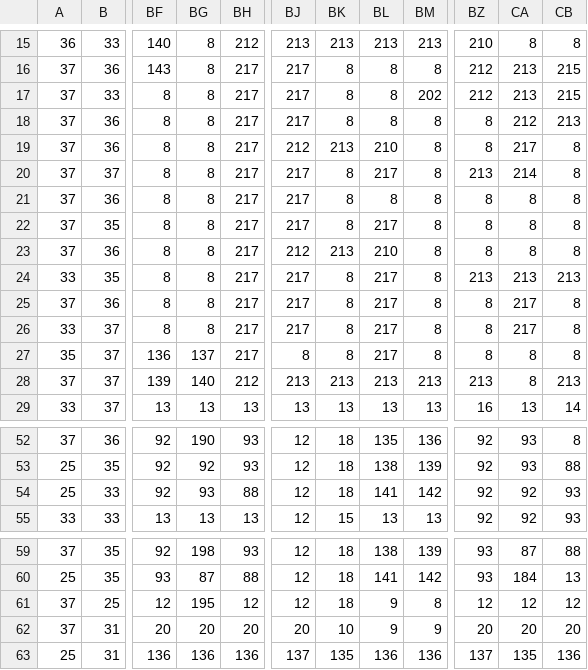
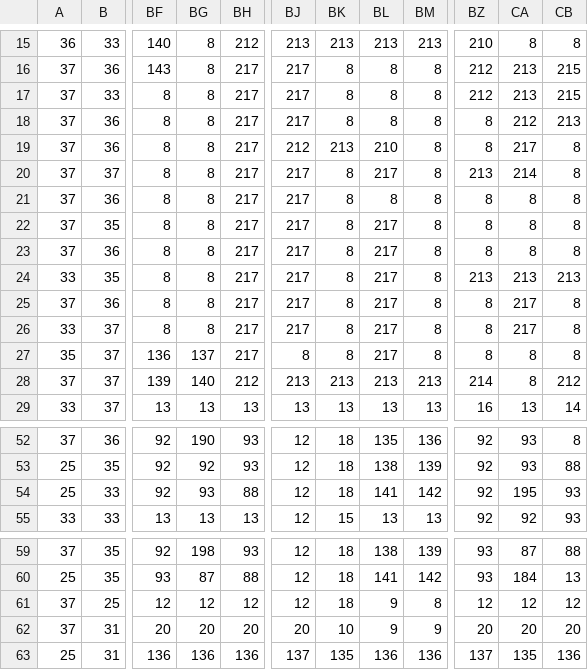
Before and after one commit to FSantiago75/Biopixel, a CSV file: res/maps/mapa pre att.csv, drawn as a sheet; only a part is shown, gaps mark what is left out; the diff names each change by its address in the sheet, - before the commit and + after, or states it on an @@ line.

```diff
--- a/res/maps/mapa pre att.csv
+++ b/res/maps/mapa pre att.csv
-BM17: 202
+BM17: 8
-BJ23: 212
+BJ23: 217
-BK23: 213
+BK23: 8
-BL23: 210
+BL23: 217
-BZ28: 213
+BZ28: 214
-CB28: 213
+CB28: 212
-CA54: 92
+CA54: 195
-BG61: 195
+BG61: 12
```
Also changed, not shown: res/maps/mapa correto02.csv, 3 other files.
